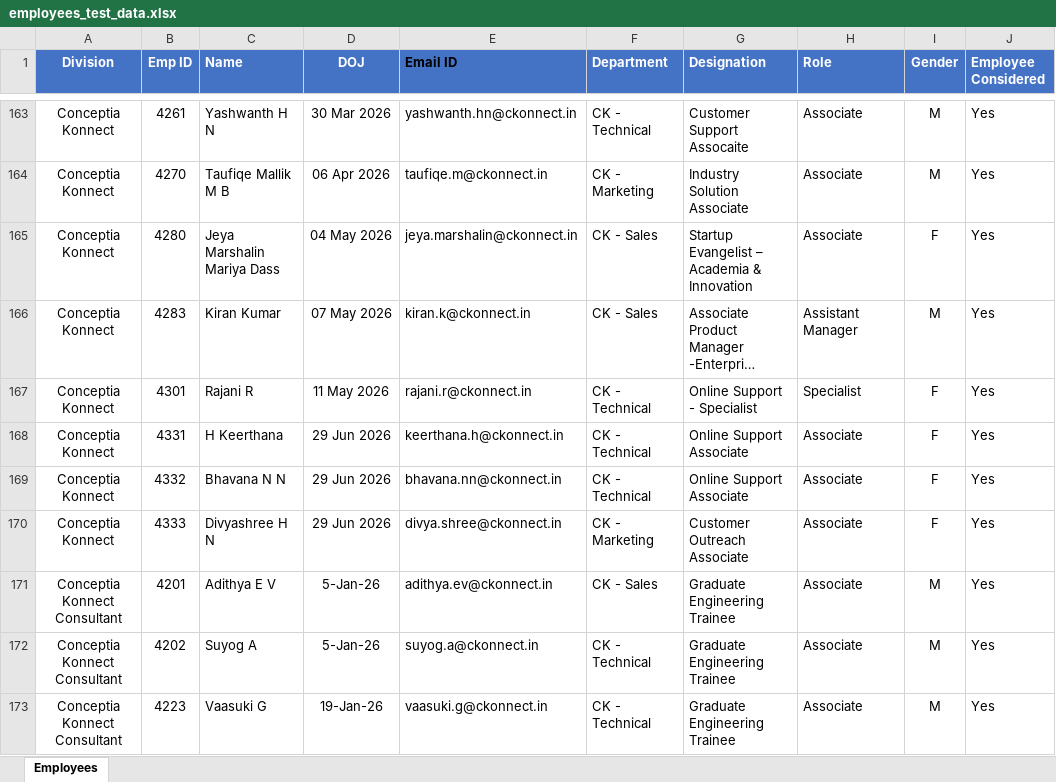
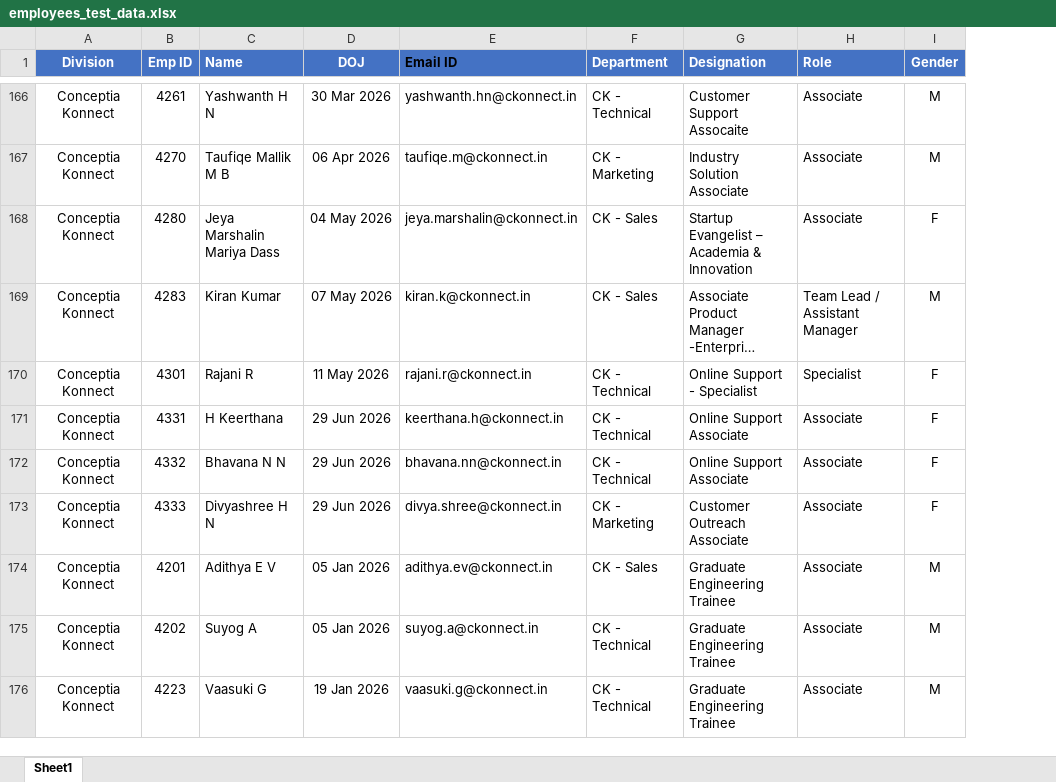
Before and after one commit to moni-sm/Annual-Award-Recognition, an Excel workbook: annual-reward-form/server/uploads/employees_test_data.xlsx, sheet Sheet1, drawn as a sheet; only a part is shown, gaps mark what is left out; long unchanged cells end in …; values as stored, in another font and other column widths than the file's, no borders; conditional formats not drawn; removed rows and columns are numbered as before the commit, all else as after; the diff covers the shown part only; the diff names each change by its address in the sheet, - before the commit and + after, or states it on an @@ line.

```diff
--- a/annual-reward-form/server/uploads/employees_test_data.xlsx (sheet Sheet1)
+++ b/annual-reward-form/server/uploads/employees_test_data.xlsx (sheet Sheet1)
-sheet tab: Employees
+sheet tab: Sheet1
-column J (Employee Considered), rows 163-173: all Yes
-H169 (Role): Assistant Manager
+H169 (Role): Team Lead / Assistant Manager
-A174:A176 (Division): Conceptia Konnect Consultant
+A174:A176 (Division): Conceptia Konnect
-D174:D175 (DOJ): 5-Jan-26
+D174:D175 (DOJ): 05 Jan 2026
-D176 (DOJ): 19-Jan-26
+D176 (DOJ): 19 Jan 2026
```
Also changed, not shown: 3 added rows, 39 edited cells and cell formats elsewhere in this sheet, 5 other files.
